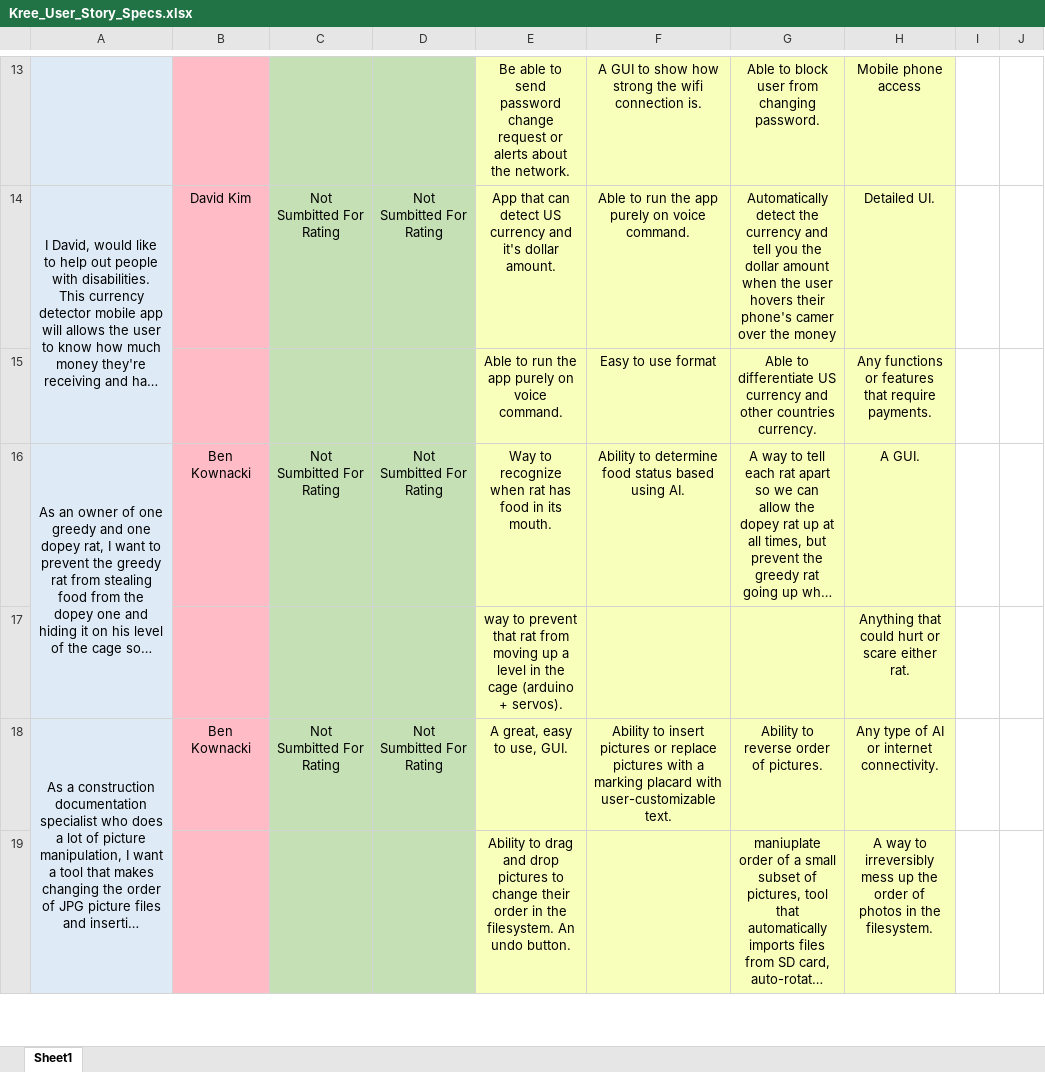
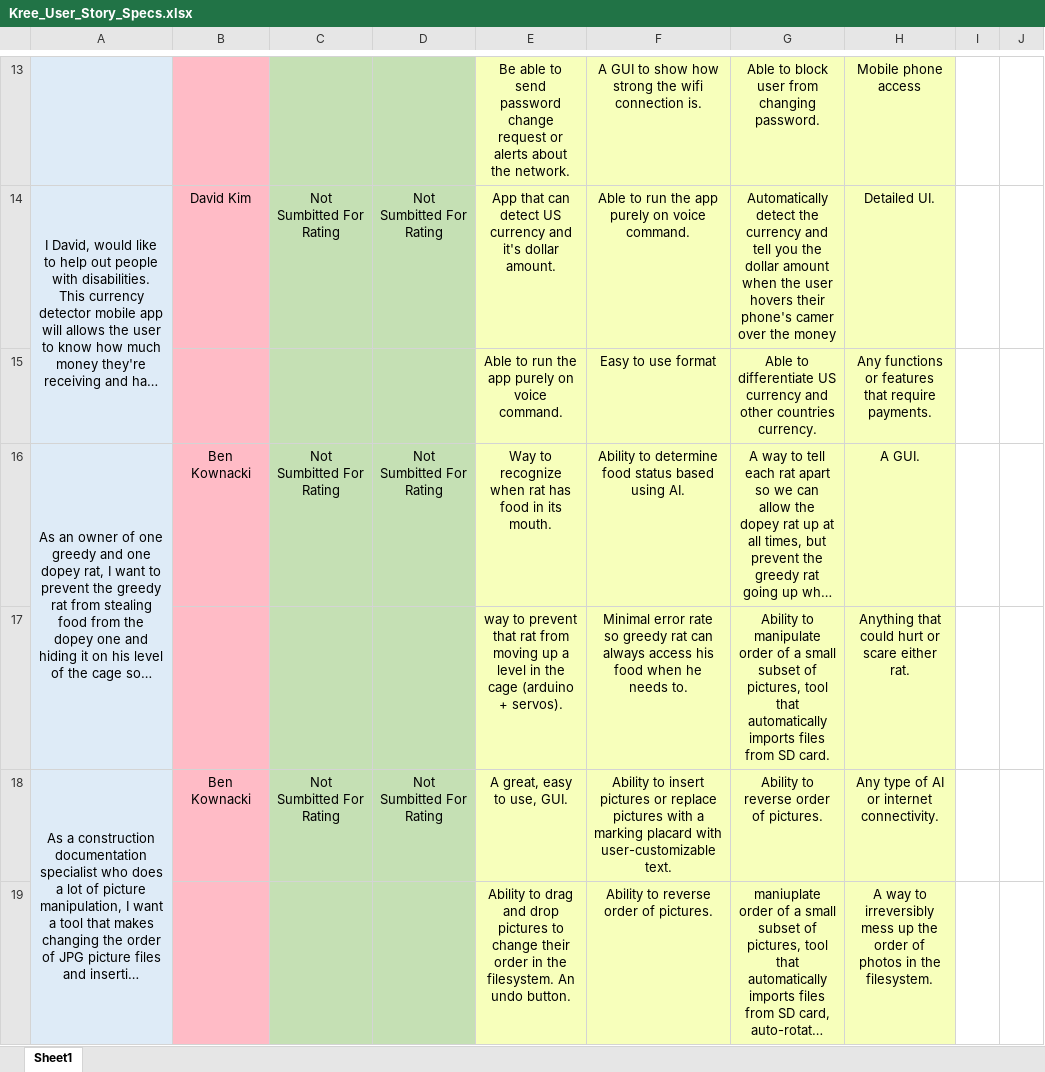
Before and after one commit to bkownacki1/CS3398-Kree-F2019, an Excel workbook: Assignments/Assignment_4/Kree_User_Story_Specs.xlsx, sheet Sheet1, drawn as a sheet; only a part is shown, gaps mark what is left out; long unchanged cells end in …; values as stored, in another font and other column widths than the file's, no borders; the diff covers the shown part only; the diff names each change by its address in the sheet, - before the commit and + after, or states it on an @@ line.

Commit message:
packaging for final submission

```diff
--- a/Assignments/Assignment_4/Kree_User_Story_Specs.xlsx (sheet Sheet1)
+++ b/Assignments/Assignment_4/Kree_User_Story_Specs.xlsx (sheet Sheet1)
-F17: (empty)
+F17: Minimal error rate so greedy rat can always access his food when he needs to.
-G17: (empty)
+G17: Ability to manipulate order of a small subset of pictures, tool that automatically imports files from SD card.
-F19: (empty)
+F19: Ability to reverse order of pictures.
```
Also changed, not shown: 3 edited cells elsewhere in this sheet.
